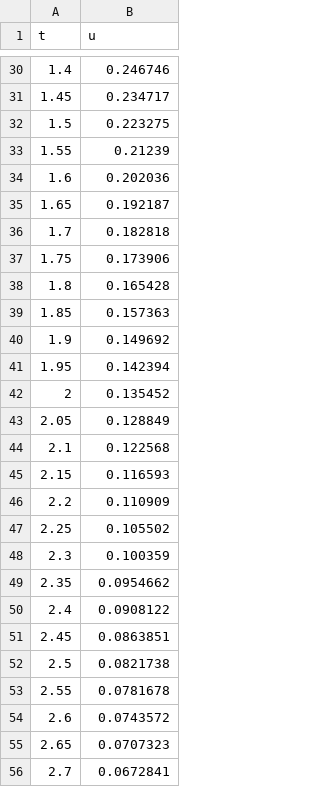
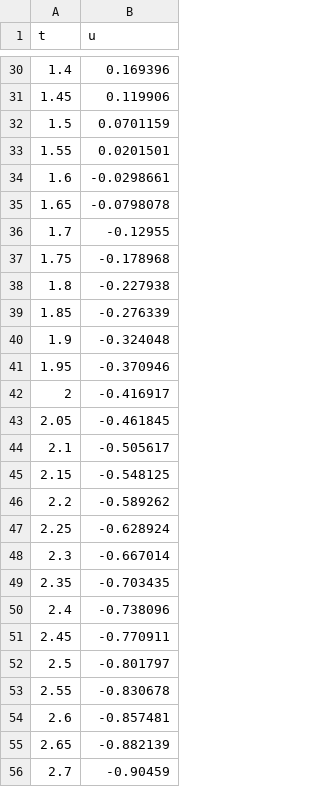
Before and after one commit to Leonellos/NumMethodsP2, a CSV file: solution.csv, drawn as a sheet; only a part is shown, gaps mark what is left out; the diff covers the shown part only.

```diff
--- a/solution.csv
+++ b/solution.csv
@@ -30,27 +30,27 @@ t,u
-1.4,0.246746
-1.45,0.234717
-1.5,0.223275
-1.55,0.21239
-1.6,0.202036
-1.65,0.192187
-1.7,0.182818
-1.75,0.173906
-1.8,0.165428
-1.85,0.157363
-1.9,0.149692
-1.95,0.142394
-2,0.135452
-2.05,0.128849
-2.1,0.122568
-2.15,0.116593
-2.2,0.110909
-2.25,0.105502
-2.3,0.100359
-2.35,0.0954662
-2.4,0.0908122
-2.45,0.0863851
-2.5,0.0821738
-2.55,0.0781678
-2.6,0.0743572
-2.65,0.0707323
-2.7,0.0672841
+1.4,0.169396
+1.45,0.119906
+1.5,0.0701159
+1.55,0.0201501
+1.6,-0.0298661
+1.65,-0.0798078
+1.7,-0.12955
+1.75,-0.178968
+1.8,-0.227938
+1.85,-0.276339
+1.9,-0.324048
+1.95,-0.370946
+2,-0.416917
+2.05,-0.461845
+2.1,-0.505617
+2.15,-0.548125
+2.2,-0.589262
+2.25,-0.628924
+2.3,-0.667014
+2.35,-0.703435
+2.4,-0.738096
+2.45,-0.770911
+2.5,-0.801797
+2.55,-0.830678
+2.6,-0.857481
+2.65,-0.882139
+2.7,-0.90459
```
Also changed, not shown: 73 edited cells elsewhere in this file, 6 other files.
